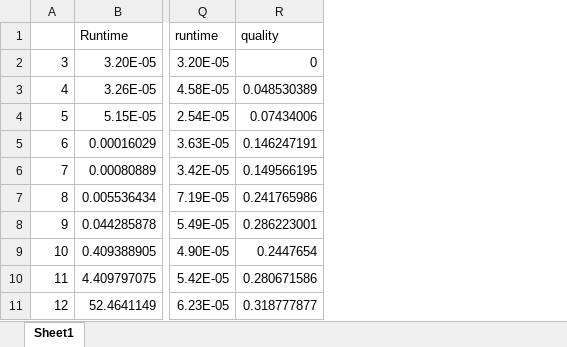
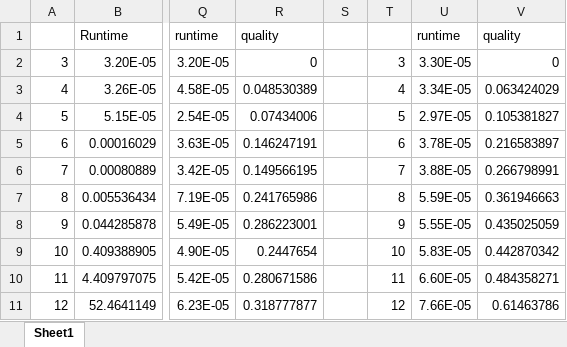
Before and after one commit to Legacy107/TSP-report, an Excel workbook: comparison.xlsx, sheet Sheet1, drawn as a sheet; only a part is shown, gaps mark what is left out; values as stored, in another font and other column widths than the file's, no borders; charts and pictures not drawn; the diff covers the shown part only; the diff names each change by its address in the sheet, - before the commit and + after, or states it on an @@ line.

Commit message:
feat: add more data to heuristic benchmark

```diff
--- a/comparison.xlsx (sheet Sheet1)
+++ b/comparison.xlsx (sheet Sheet1)
+column S, empty
+column T, rows 2-11: 3 | 4 | 5 | 6 | 7 | 8 | 9 | 10 | 11 | 12
+column U, rows 1-11: runtime | 3.30E-05 | 3.34E-05 | 2.97E-05 | 3.78E-05 | 3.88E-05 | 5.59E-05 | 5.55E-05 | 5.83E-05 | 6.60E-05 | 7.66E-05
+column V, rows 1-11: quality | 0 | 0.063424029 | 0.105381827 | 0.216583897 | 0.266798991 | 0.361946663 | 0.435025059 | 0.442870342 | 0.484358271 | 0.61463786
```
Also changed, not shown: 76 added rows, 19 removed rows and 4 edited cells elsewhere in this sheet, charts or pictures, 1 other file.
